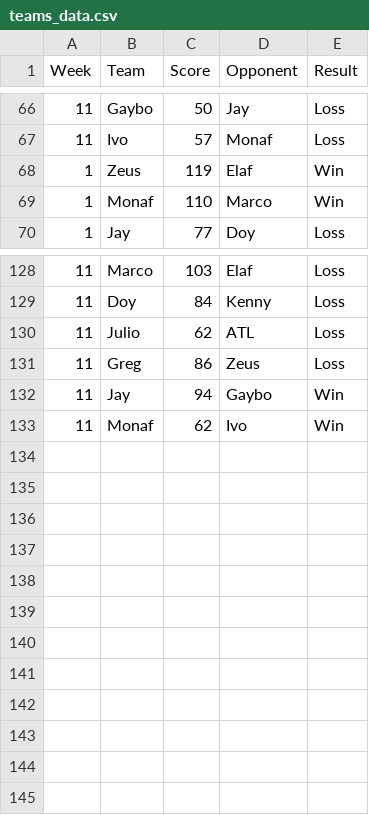
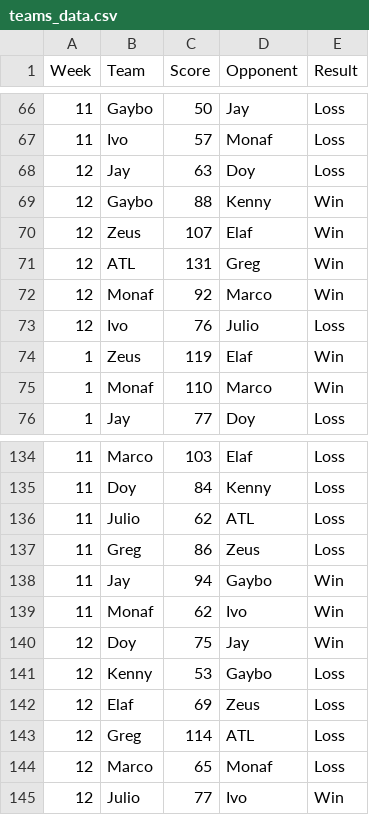
Before and after one commit to EElkadi/fantasyfootballdashboard, a CSV file: data/teams_data.csv, drawn as a sheet; only a part is shown, gaps mark what is left out; the diff names each change by its address in the sheet, - before the commit and + after, or states it on an @@ line.

```diff
--- a/data/teams_data.csv
+++ b/data/teams_data.csv
+row 68: 12 | Jay | 63 | Doy | Loss
+row 69: 12 | Gaybo | 88 | Kenny | Win
+row 70: 12 | Zeus | 107 | Elaf | Win
+row 71: 12 | ATL | 131 | Greg | Win
+row 72: 12 | Monaf | 92 | Marco | Win
+row 73: 12 | Ivo | 76 | Julio | Loss
+row 140: 12 | Doy | 75 | Jay | Win
+row 141: 12 | Kenny | 53 | Gaybo | Loss
+row 142: 12 | Elaf | 69 | Zeus | Loss
+row 143: 12 | Greg | 114 | ATL | Loss
+row 144: 12 | Marco | 65 | Monaf | Loss
+row 145: 12 | Julio | 77 | Ivo | Win
```
Also changed, not shown: data/players_data.csv, data/standings_data.csv.
